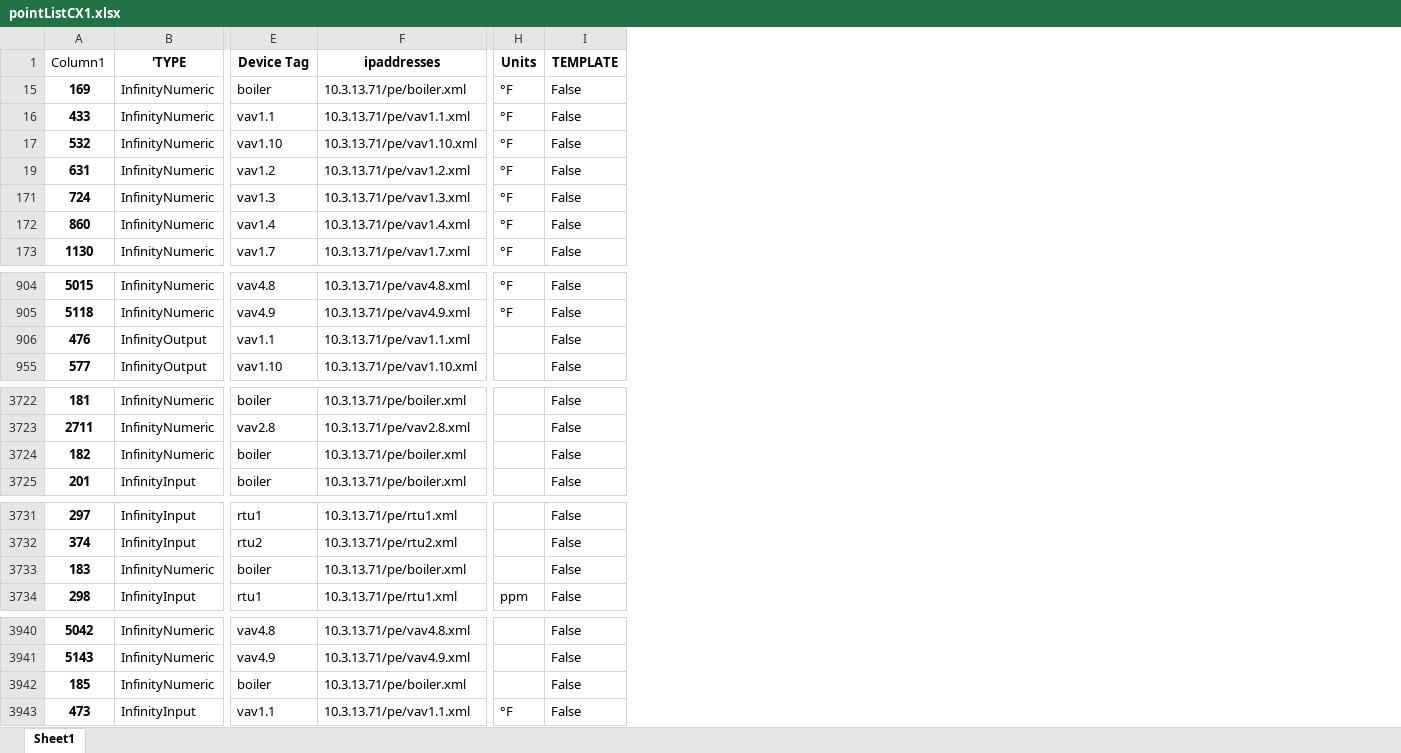
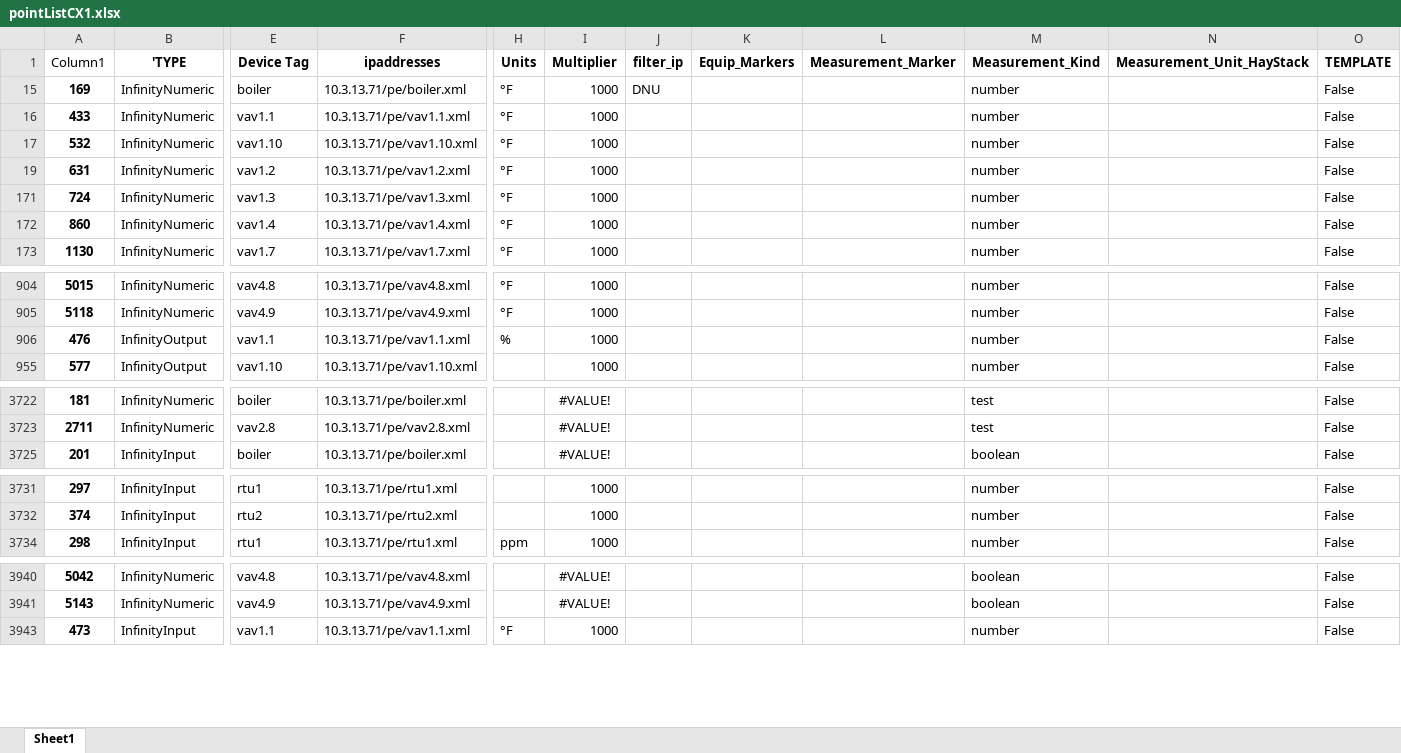
Before and after one commit to mschrader15/hanson-bas, an Excel workbook: assets/pointListCX1.xlsx, sheet Sheet1, drawn as a sheet; only a part is shown, gaps mark what is left out; values as stored, in another font and other column widths than the file's, no borders; table styles not drawn; removed rows and columns are numbered as before the commit, all else as after; rows hold the shown columns only; the diff covers the shown part only; the diff names each change by its address in the sheet, - before the commit and + after, or states it on an @@ line.

```diff
--- a/assets/pointListCX1.xlsx (sheet Sheet1)
+++ b/assets/pointListCX1.xlsx (sheet Sheet1)
+column I (Multiplier), rows 15-173: all 1000; rows 904-955: all 1000; rows 3722-3725: all #VALUE!; rows 3731-3734: all 1000; rows 3940-3943: #VALUE! | #VALUE! | 1000
+column J (filter_ip), row 15: DNU
+column K (Equip_Markers), empty
+column L (Measurement_Marker), empty
+column M (Measurement_Kind), rows 15-173: all number; rows 904-955: all number; rows 3722-3725: test | test | boolean; rows 3731-3734: all number; rows 3940-3943: boolean | boolean | number
+column N (Measurement_Unit_HayStack), empty
-H906 (Units): (empty)
+H906 (Units): %
-row 3724: 182 | InfinityNumeric | boiler | 10.3.13.71/pe/boiler.xml |  | False
-row 3733: 183 | InfinityNumeric | boiler | 10.3.13.71/pe/boiler.xml |  | False
-row 3942: 185 | InfinityNumeric | boiler | 10.3.13.71/pe/boiler.xml |  | False
```
Also changed, not shown: 157 removed rows elsewhere in this sheet, hidden cells, assets/List_AllInputs.xlsx, assets/List_AllInputs_MatEdits.xlsx, 1 other file.
